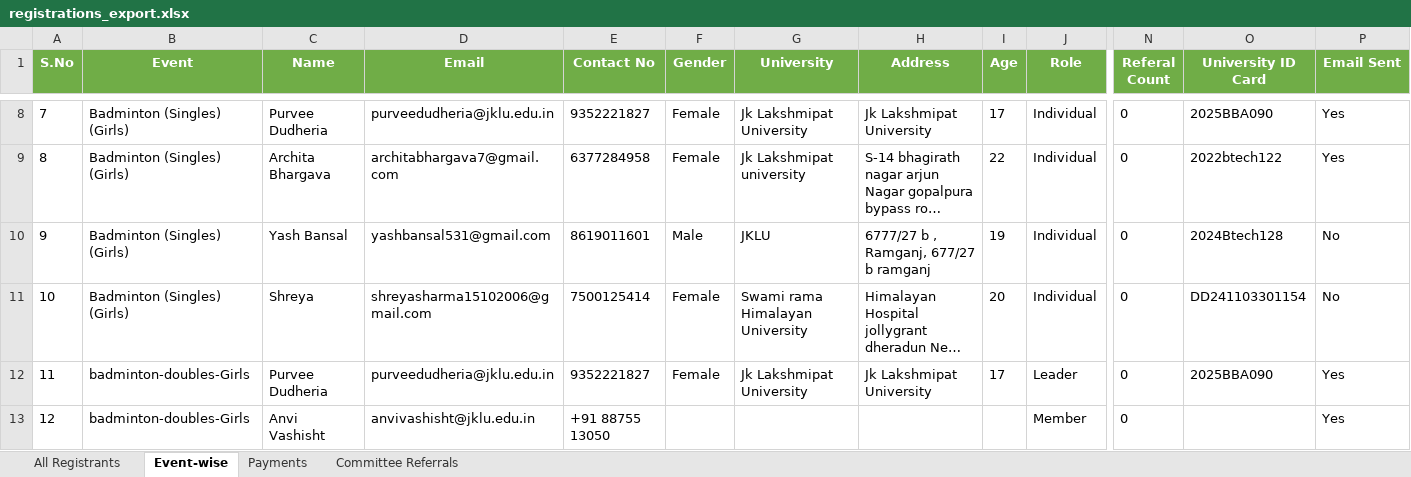
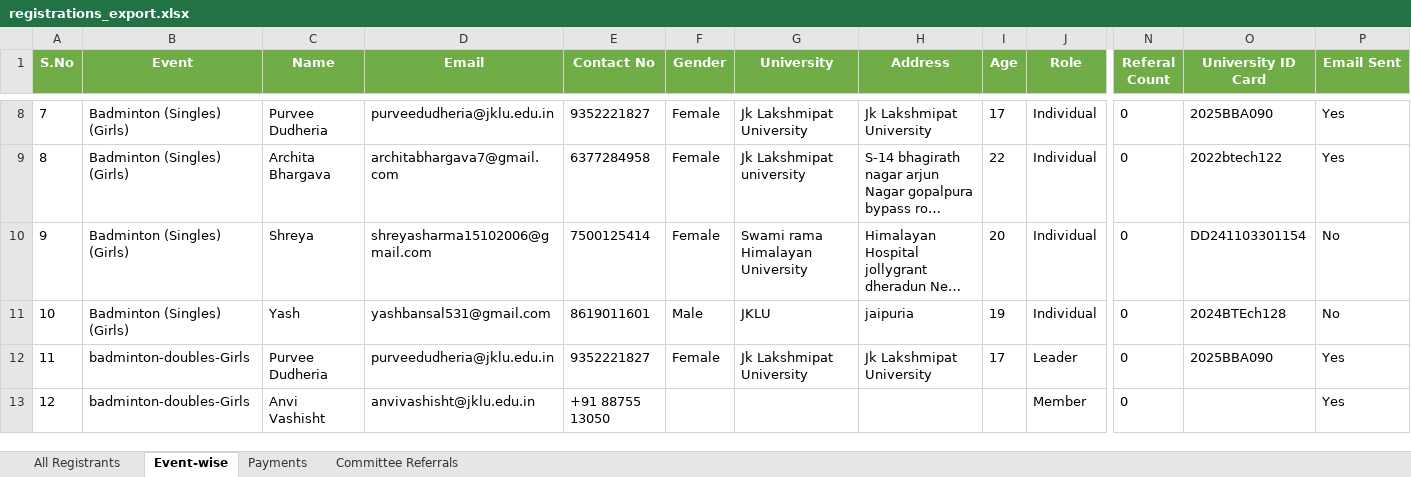
Before and after one commit to yashbansal-dev/backend_spardha, an Excel workbook: public/registrations_export.xlsx, sheet Event-wise, drawn as a sheet; only a part is shown, gaps mark what is left out; long unchanged cells end in …; values as stored, in another font and other column widths than the file's, no borders; removed rows and columns are numbered as before the commit, all else as after; rows hold the shown columns only; the diff covers the shown part only; the diff names each change by its address in the sheet, - before the commit and + after, or states it on an @@ line.

```diff
--- a/public/registrations_export.xlsx (sheet Event-wise)
+++ b/public/registrations_export.xlsx (sheet Event-wise)
-row 10: 9 | Badminton (Singles) (Girls) | Yash Bansal | yashbansal531@gmail.com | 8619011601 | Male | JKLU | 6777/27 b , Ramganj, 677/27 b ramganj | 19 | Individual | 0 | 2024Btech128 | No
@@ column A (S.No) renumbered from row 10 down @@
+row 11: 10 | Badminton (Singles) (Girls) | Yash | yashbansal531@gmail.com | 8619011601 | Male | JKLU | jaipuria | 19 | Individual | 0 | 2024BTEch128 | No
```
Also changed, not shown: 10 added rows, 1 removed row and 6 edited cells elsewhere in this sheet, sheet Payments, sheet All Registrants, 10 other files.
